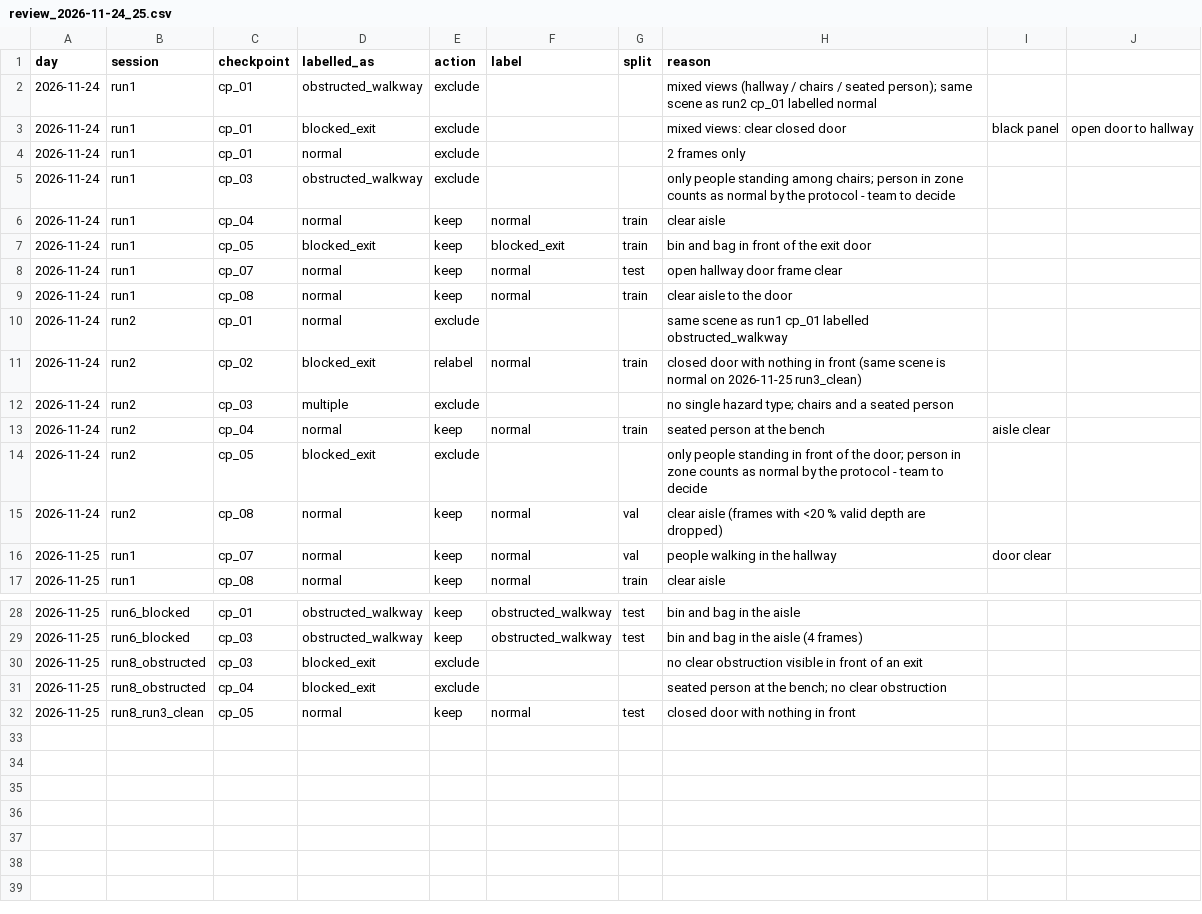
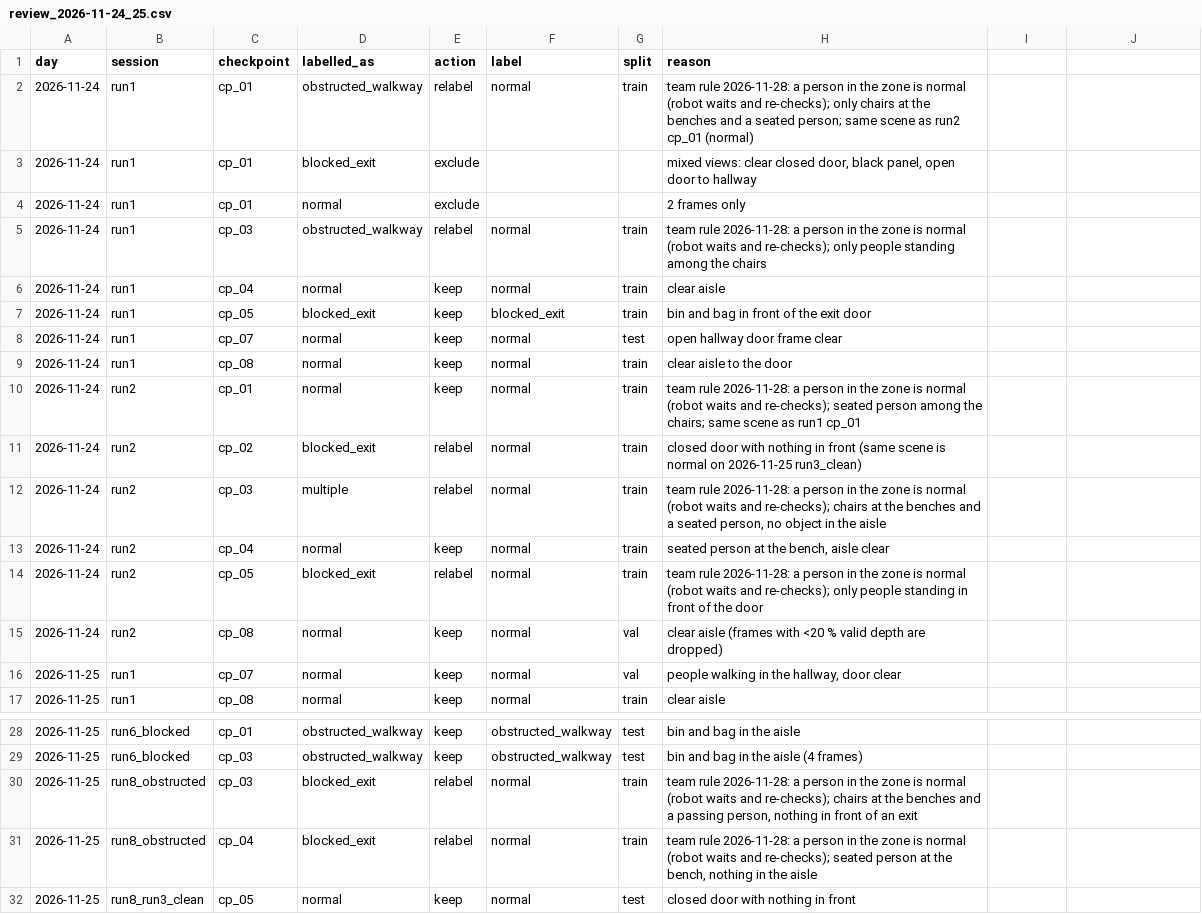
Before and after one commit to Nirmalworks/safety-inspection-robot, a CSV file: ml/labels/review_2026-11-24_25.csv, drawn as a sheet; only a part is shown, gaps mark what is left out.

Commit message:
ML: team rule 'person in the zone is normal' applied to 7 bursts; recall experiments; RGB-D cut-and-paste
- review_2026-11-24_25.csv: 7 people/furniture bursts relabelled normal instead of excluded (28 scenes,
  4,845 frames); reasons quoted so the CSV parses everywhere
- recall_experiments.py: zone crop, flip augmentation, DINOv2 and a nested (inner leave-one-scene-out)
  threshold, all scored leave-one-scene-out
- cutpaste.py: synthetic hazard frames after Dwibedi et al. 2017; depth and RGB are cut in their own
  coordinates (the camera's depth/RGB are not registered) and pasted with the same shift

```diff
--- a/ml/labels/review_2026-11-24_25.csv
+++ b/ml/labels/review_2026-11-24_25.csv
@@ -1,6 +1,6 @@
 day,session,checkpoint,labelled_as,action,label,split,reason
-2026-11-24,run1,cp_01,obstructed_walkway,exclude,,,mixed views (hallway / chairs / seated person); same scene as run2 cp_01 labelled normal
-2026-11-24,run1,cp_01,blocked_exit,exclude,,,mixed views: clear closed door, black panel, open door to hallway
+2026-11-24,run1,cp_01,obstructed_walkway,relabel,normal,train,team rule 2026-11-28: a person in the zone is normal (robot waits and re-checks); only chairs at the benches and a seated person; same scene as run2 cp_01 (normal)
+2026-11-24,run1,cp_01,blocked_exit,exclude,,,"mixed views: clear closed door,  black panel,  open door to hallway"
 2026-11-24,run1,cp_01,normal,exclude,,,2 frames only
-2026-11-24,run1,cp_03,obstructed_walkway,exclude,,,only people standing among chairs; person in zone counts as normal by the protocol - team to decide
+2026-11-24,run1,cp_03,obstructed_walkway,relabel,normal,train,team rule 2026-11-28: a person in the zone is normal (robot waits and re-checks); only people standing among the chairs
 2026-11-24,run1,cp_04,normal,keep,normal,train,clear aisle
@@ -9,9 +9,9 @@ day,session,checkpoint,labelled_as,action,label,split,reason
 2026-11-24,run1,cp_08,normal,keep,normal,train,clear aisle to the door
-2026-11-24,run2,cp_01,normal,exclude,,,same scene as run1 cp_01 labelled obstructed_walkway
+2026-11-24,run2,cp_01,normal,keep,normal,train,team rule 2026-11-28: a person in the zone is normal (robot waits and re-checks); seated person among the chairs; same scene as run1 cp_01
 2026-11-24,run2,cp_02,blocked_exit,relabel,normal,train,closed door with nothing in front (same scene is normal on 2026-11-25 run3_clean)
-2026-11-24,run2,cp_03,multiple,exclude,,,no single hazard type; chairs and a seated person
-2026-11-24,run2,cp_04,normal,keep,normal,train,seated person at the bench, aisle clear
-2026-11-24,run2,cp_05,blocked_exit,exclude,,,only people standing in front of the door; person in zone counts as normal by the protocol - team to decide
+2026-11-24,run2,cp_03,multiple,relabel,normal,train,"team rule 2026-11-28: a person in the zone is normal (robot waits and re-checks); chairs at the benches and a seated person, no object in the aisle"
+2026-11-24,run2,cp_04,normal,keep,normal,train,"seated person at the bench,  aisle clear"
+2026-11-24,run2,cp_05,blocked_exit,relabel,normal,train,team rule 2026-11-28: a person in the zone is normal (robot waits and re-checks); only people standing in front of the door
 2026-11-24,run2,cp_08,normal,keep,normal,val,clear aisle (frames with <20 % valid depth are dropped)
-2026-11-25,run1,cp_07,normal,keep,normal,val,people walking in the hallway, door clear
+2026-11-25,run1,cp_07,normal,keep,normal,val,"people walking in the hallway,  door clear"
 2026-11-25,run1,cp_08,normal,keep,normal,train,clear aisle
@@ -29,4 +29,4 @@ day,session,checkpoint,labelled_as,action,label,split,reason
 2026-11-25,run6_blocked,cp_03,obstructed_walkway,keep,obstructed_walkway,test,bin and bag in the aisle (4 frames)
-2026-11-25,run8_obstructed,cp_03,blocked_exit,exclude,,,no clear obstruction visible in front of an exit
-2026-11-25,run8_obstructed,cp_04,blocked_exit,exclude,,,seated person at the bench; no clear obstruction
+2026-11-25,run8_obstructed,cp_03,blocked_exit,relabel,normal,train,"team rule 2026-11-28: a person in the zone is normal (robot waits and re-checks); chairs at the benches and a passing person, nothing in front of an exit"
+2026-11-25,run8_obstructed,cp_04,blocked_exit,relabel,normal,train,"team rule 2026-11-28: a person in the zone is normal (robot waits and re-checks); seated person at the bench, nothing in the aisle"
 2026-11-25,run8_run3_clean,cp_05,normal,keep,normal,test,closed door with nothing in front
```
Also changed, not shown: 2 other files.
